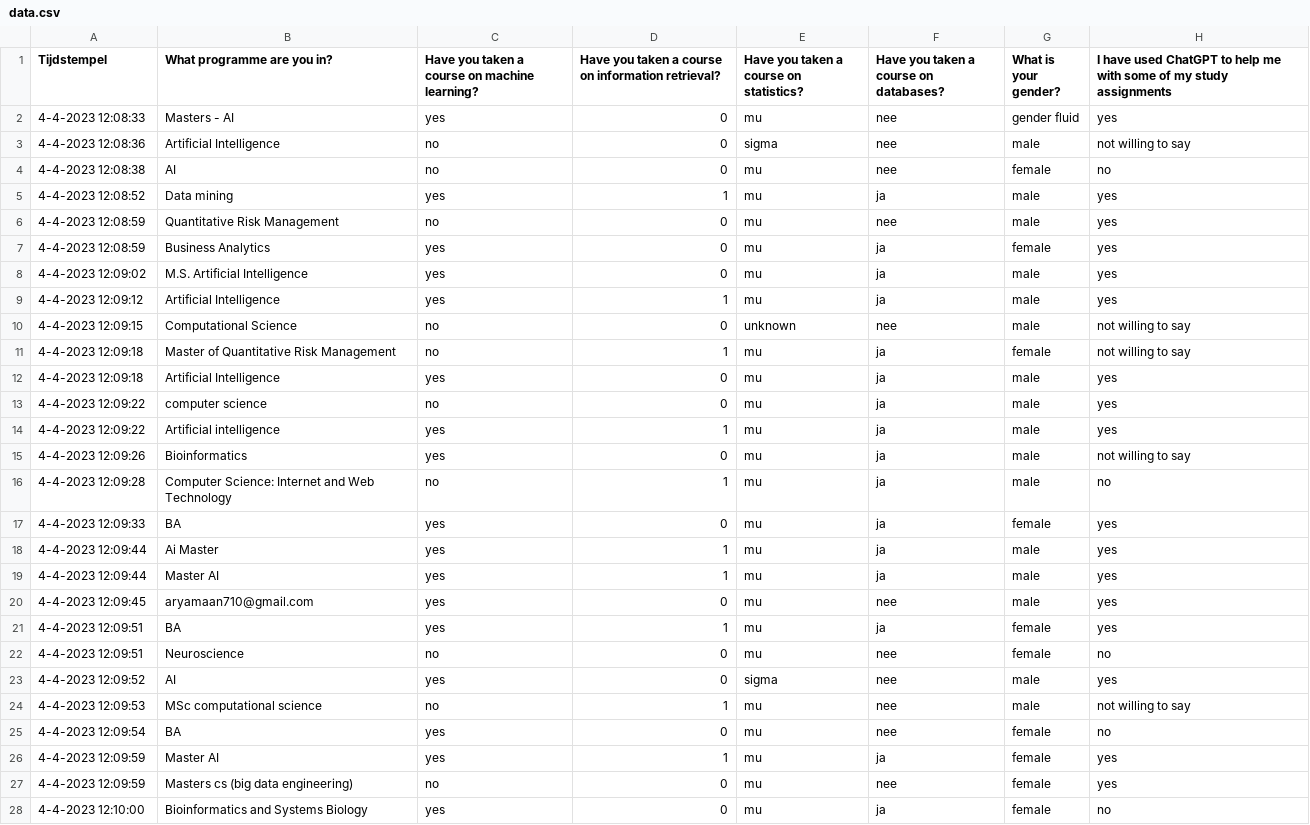
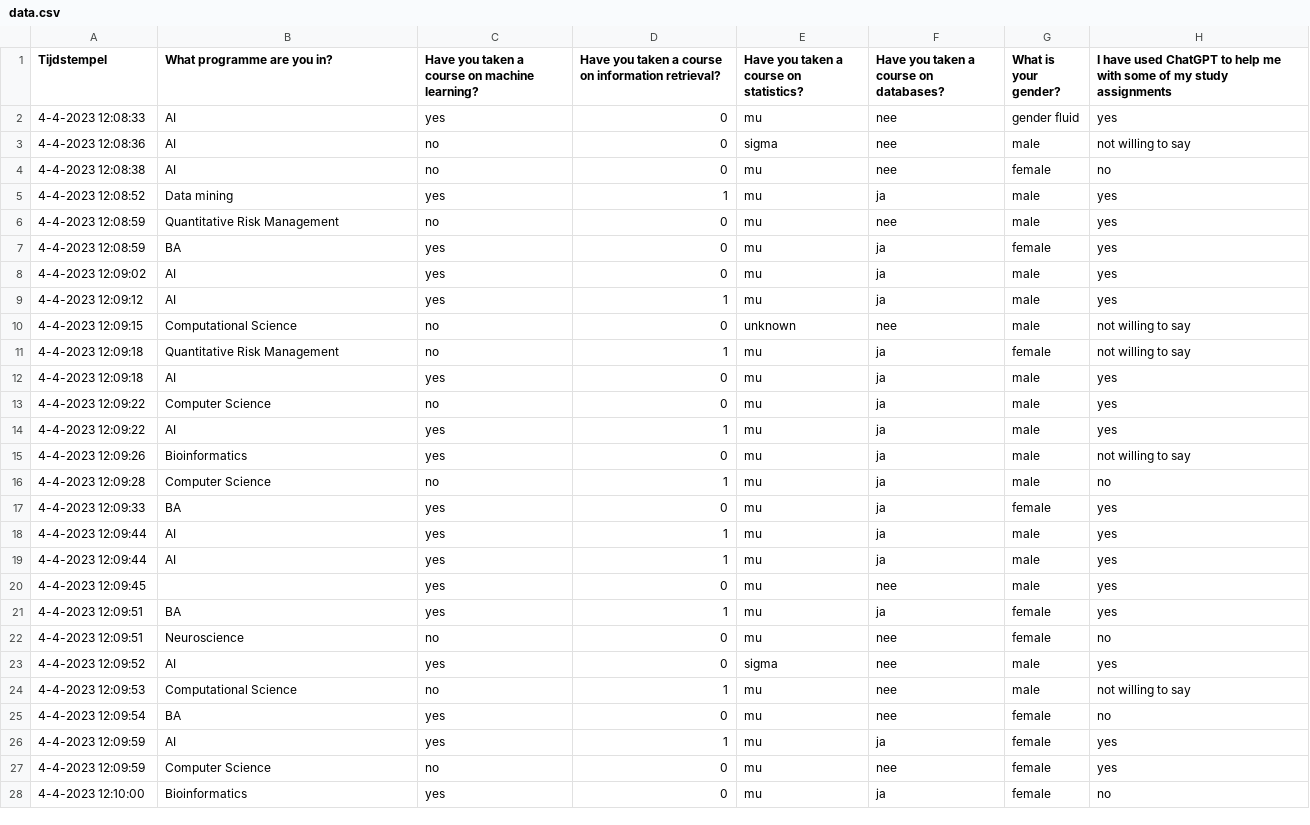
Before and after one commit to Nickvs99/DataMining, a CSV file: Assignment 1/data.csv, drawn as a sheet; only a part is shown; the diff covers the shown part only; the diff names each change by its address in the sheet, - before the commit and + after, or states it on an @@ line.

Commit message:
Cleaned programs

```diff
--- a/Assignment 1/data.csv
+++ b/Assignment 1/data.csv
-B2 (What programme are you in?): Masters - AI
+B2 (What programme are you in?): AI
-B3 (What programme are you in?): Artificial Intelligence
+B3 (What programme are you in?): AI
-B7 (What programme are you in?): Business Analytics
+B7 (What programme are you in?): BA
-B8 (What programme are you in?): M.S. Artificial Intelligence
+B8 (What programme are you in?): AI
-B9 (What programme are you in?): Artificial Intelligence
+B9 (What programme are you in?): AI
-B11 (What programme are you in?): Master of Quantitative Risk Management
+B11 (What programme are you in?): Quantitative Risk Management
-B12 (What programme are you in?): Artificial Intelligence
+B12 (What programme are you in?): AI
-B13 (What programme are you in?): computer science
+B13 (What programme are you in?): Computer Science
-B14 (What programme are you in?): Artificial intelligence
+B14 (What programme are you in?): AI
-B16 (What programme are you in?): Computer Science: Internet and Web Technology
+B16 (What programme are you in?): Computer Science
-B18 (What programme are you in?): Ai Master
+B18 (What programme are you in?): AI
-B19 (What programme are you in?): Master AI
+B19 (What programme are you in?): AI
-B20 (What programme are you in?): aryamaan710@gmail.com
+B20 (What programme are you in?): (empty)
-B24 (What programme are you in?): MSc computational science
+B24 (What programme are you in?): Computational Science
-B26 (What programme are you in?): Master AI
+B26 (What programme are you in?): AI
-B27 (What programme are you in?): Masters cs (big data engineering)
+B27 (What programme are you in?): Computer Science
-B28 (What programme are you in?): Bioinformatics and Systems Biology
+B28 (What programme are you in?): Bioinformatics
```
Also changed, not shown: 166 edited cells elsewhere in this file, 2 other files.
